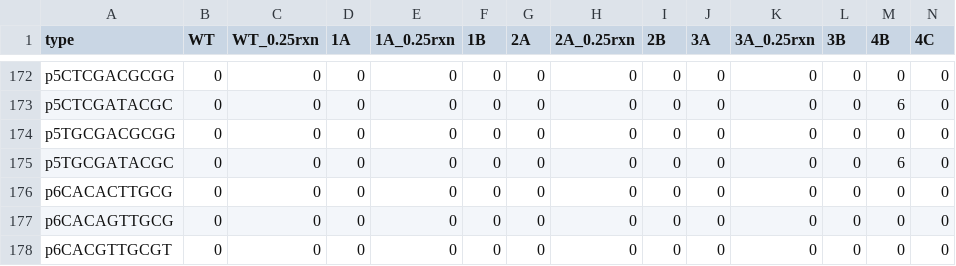
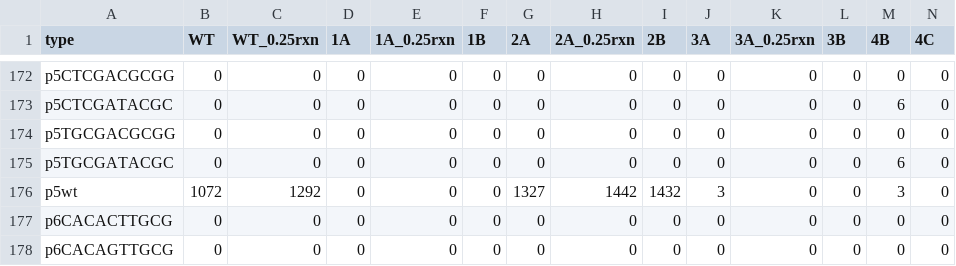
Before and after one commit to aqh2321/Nampum_Rice_Analysis, a CSV file: high_c_indel_count_from_sam_files_ordered_by_mutation_types.csv, drawn as a sheet; only a part is shown, gaps mark what is left out; the shorter side is filled out with more unchanged rows; rows hold the shown columns only; the diff names each change by its address in the sheet, - before the commit and + after, or states it on an @@ line.

```diff
--- a/high_c_indel_count_from_sam_files_ordered_by_mutation_types.csv
+++ b/high_c_indel_count_from_sam_files_ordered_by_mutation_types.csv
+row 176: p5wt | 1072 | 1292 | 0 | 0 | 0 | 1327 | 1442 | 1432 | 3 | 0 | 0 | 3 | 0
```
Also changed, not shown: high_c_indel_count_from_sam_files_ordered_by_plants.csv, indel_count_from_sam_files_ordered_by_mutation_types.csv, 6 other files.
